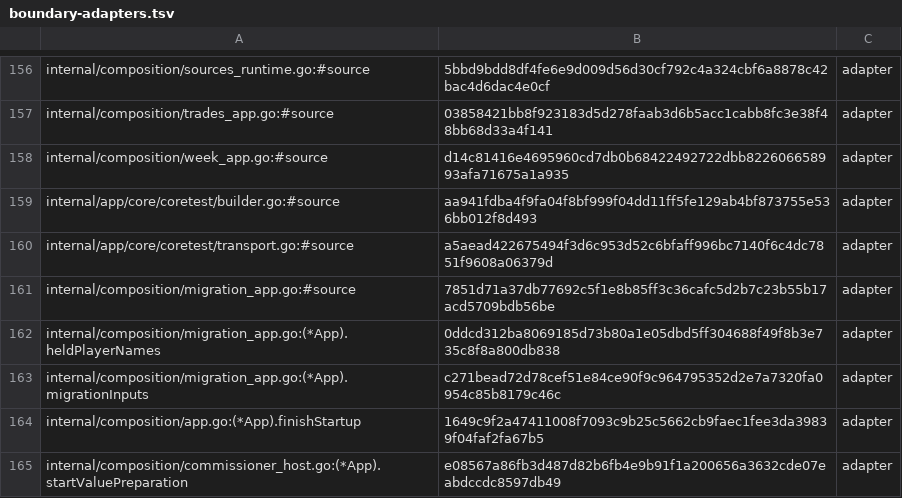
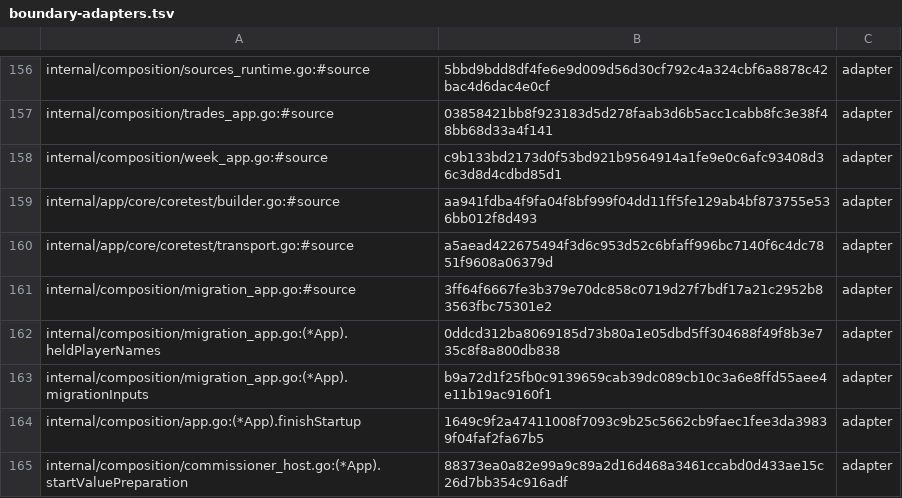
Before and after one commit to secureprospective/TheWarRoom, a TSV file: docs/architecture/boundary-adapters.tsv, drawn as a sheet; only a part is shown, gaps mark what is left out; the diff covers the shown part only.

```diff
--- a/docs/architecture/boundary-adapters.tsv
+++ b/docs/architecture/boundary-adapters.tsv
@@ -157,9 +157,9 @@ internal/composition/sources_runtime.go:#source	5bbd9bdd8df4fe6e9d009d56d30cf792
 internal/composition/trades_app.go:#source	03858421bb8f923183d5d278faab3d6b5acc1cabb8fc3e38f48bb68d33a4f141	adapter
-internal/composition/week_app.go:#source	d14c81416e4695960cd7db0b68422492722dbb822606658993afa71675a1a935	adapter
+internal/composition/week_app.go:#source	c9b133bd2173d0f53bd921b9564914a1fe9e0c6afc93408d36c3d8d4cdbd85d1	adapter
 internal/app/core/coretest/builder.go:#source	aa941fdba4f9fa04f8bf999f04dd11ff5fe129ab4bf873755e536bb012f8d493	adapter
 internal/app/core/coretest/transport.go:#source	a5aead422675494f3d6c953d52c6bfaff996bc7140f6c4dc7851f9608a06379d	adapter
-internal/composition/migration_app.go:#source	7851d71a37db77692c5f1e8b85ff3c36cafc5d2b7c23b55b17acd5709bdb56be	adapter
+internal/composition/migration_app.go:#source	3ff64f6667fe3b379e70dc858c0719d27f7bdf17a21c2952b83563fbc75301e2	adapter
 internal/composition/migration_app.go:(*App).heldPlayerNames	0ddcd312ba8069185d73b80a1e05dbd5ff304688f49f8b3e735c8f8a800db838	adapter
-internal/composition/migration_app.go:(*App).migrationInputs	c271bead72d78cef51e84ce90f9c964795352d2e7a7320fa0954c85b8179c46c	adapter
+internal/composition/migration_app.go:(*App).migrationInputs	b9a72d1f25fb0c9139659cab39dc089cb10c3a6e8ffd55aee4e11b19ac9160f1	adapter
 internal/composition/app.go:(*App).finishStartup	1649c9f2a47411008f7093c9b25c5662cb9faec1fee3da39839f04faf2fa67b5	adapter
-internal/composition/commissioner_host.go:(*App).startValuePreparation	e08567a86fb3d487d82b6fb4e9b91f1a200656a3632cde07eabdccdc8597db49	adapter
+internal/composition/commissioner_host.go:(*App).startValuePreparation	88373ea0a82e99a9c89a2d16d468a3461ccabd0d433ae15c26d7bb354c916adf	adapter
```
Also changed, not shown: 7 added rows and 5 edited cells elsewhere in this file, 9 other files.
